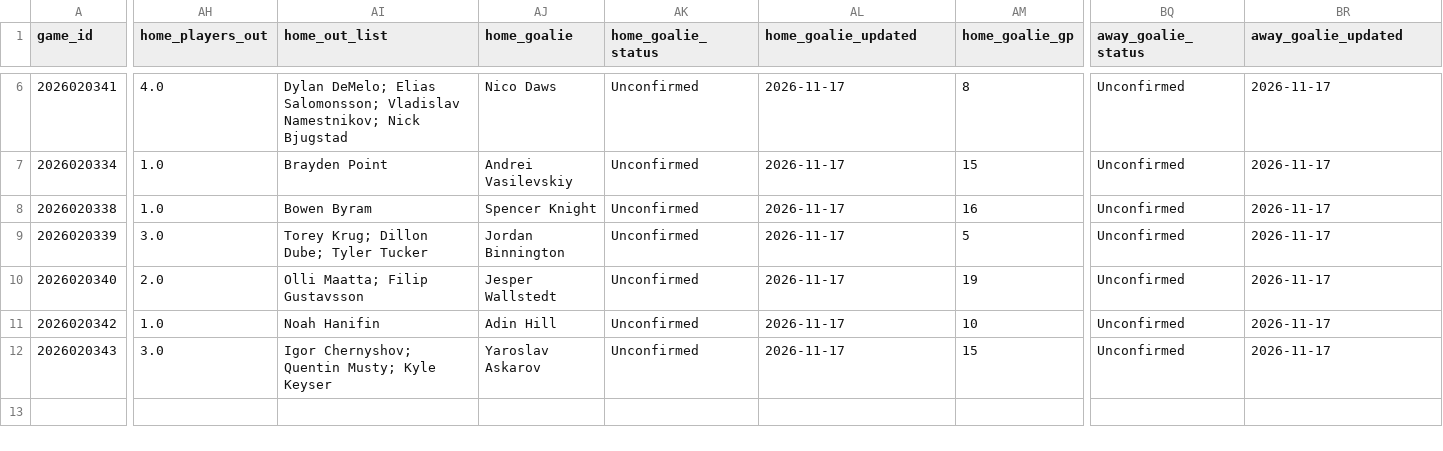
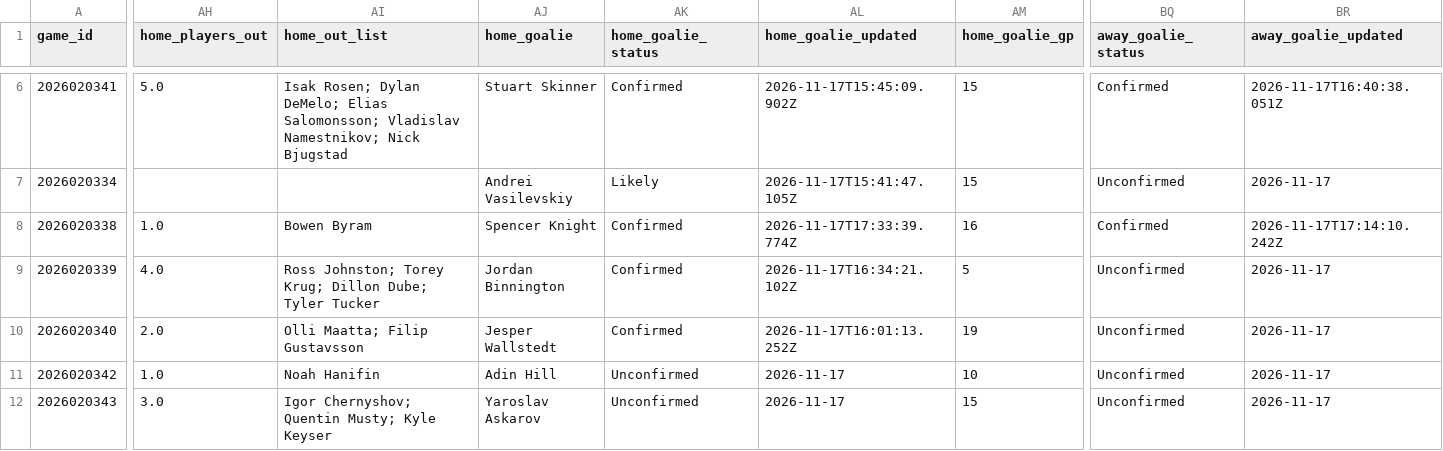
Before and after one commit to qtc8m722n9-dot/nhl-bettings-pipeline, a CSV file: data/slates/2026-11-17.csv, drawn as a sheet; only a part is shown, gaps mark what is left out; the diff covers the shown part only; the diff names each change by its address in the sheet, - before the commit and + after, or states it on an @@ line.

```diff
--- a/data/slates/2026-11-17.csv
+++ b/data/slates/2026-11-17.csv
-AH6 (home_players_out): 4.0
+AH6 (home_players_out): 5.0
-AI6 (home_out_list): Dylan DeMelo;…
+AI6 (home_out_list): Isak Rosen; Dylan DeMelo;…
-AJ6 (home_goalie): Nico Daws
+AJ6 (home_goalie): Stuart Skinner
-AK6 (home_goalie_status): Unconfirmed
+AK6 (home_goalie_status): Confirmed
-AL6 (home_goalie_updated): 2026-11-17
+AL6 (home_goalie_updated): 2026-11-17T15:45:09.902Z
-AM6 (home_goalie_gp): 8
+AM6 (home_goalie_gp): 15
-BQ6 (away_goalie_status): Unconfirmed
+BQ6 (away_goalie_status): Confirmed
-BR6 (away_goalie_updated): 2026-11-17
+BR6 (away_goalie_updated): 2026-11-17T16:40:38.051Z
-AH7 (home_players_out): 1.0
+AH7 (home_players_out): (empty)
-AI7 (home_out_list): Brayden Point
+AI7 (home_out_list): (empty)
-AK7 (home_goalie_status): Unconfirmed
+AK7 (home_goalie_status): Likely
-AL7 (home_goalie_updated): 2026-11-17
+AL7 (home_goalie_updated): 2026-11-17T15:41:47.105Z
-AK8:AK10 (home_goalie_status): Unconfirmed
+AK8:AK10 (home_goalie_status): Confirmed
-AL8 (home_goalie_updated): 2026-11-17
+AL8 (home_goalie_updated): 2026-11-17T17:33:39.774Z
-BQ8 (away_goalie_status): Unconfirmed
+BQ8 (away_goalie_status): Confirmed
-BR8 (away_goalie_updated): 2026-11-17
+BR8 (away_goalie_updated): 2026-11-17T17:14:10.242Z
-AH9 (home_players_out): 3.0
+AH9 (home_players_out): 4.0
-AI9 (home_out_list): Torey Krug; Dillon Dube; Tyler Tucker
+AI9 (home_out_list): Ross Johnston; Torey Krug; Dillon Dube; Tyler Tucker
-AL9 (home_goalie_updated): 2026-11-17
+AL9 (home_goalie_updated): 2026-11-17T16:34:21.102Z
-AL10 (home_goalie_updated): 2026-11-17
+AL10 (home_goalie_updated): 2026-11-17T16:01:13.252Z
```
Also changed, not shown: 30 edited cells elsewhere in this file, data/raw/2026-11-17/injuries.csv, 6 other files.
